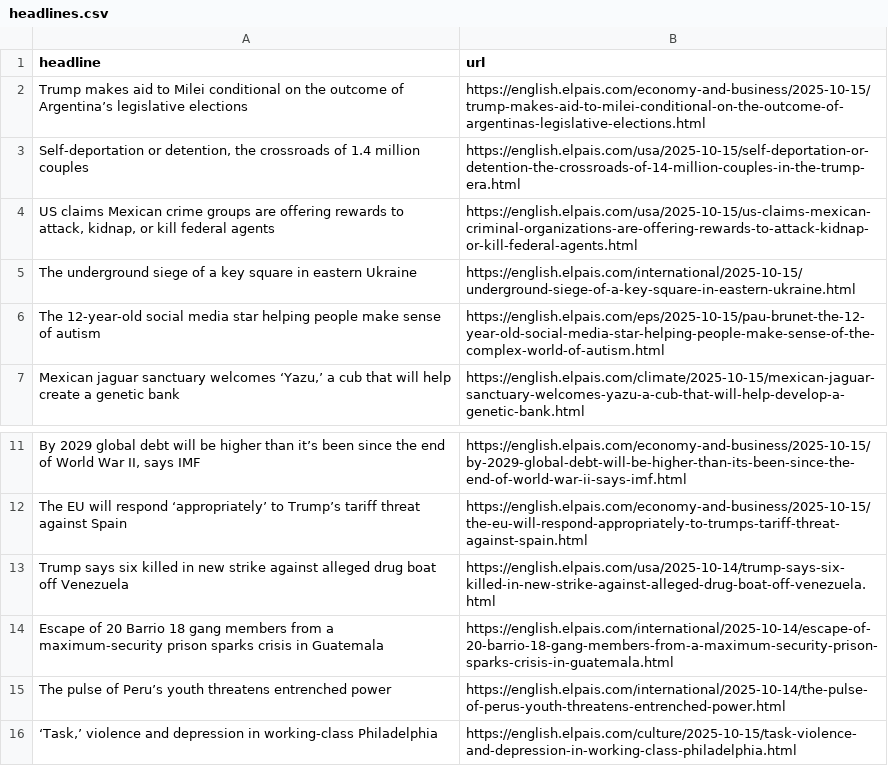
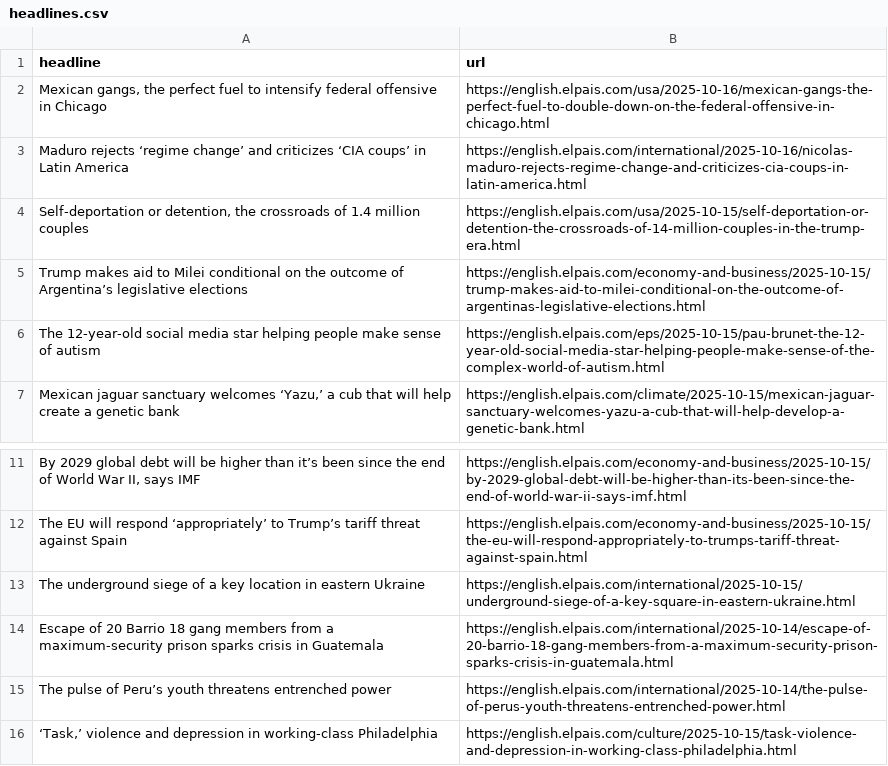
Before and after one commit to LisaMEckardt/el-pais-autoscraper, a CSV file: headlines.csv, drawn as a sheet; only a part is shown, gaps mark what is left out; removed rows and columns are numbered as before the commit, all else as after; the diff names each change by its address in the sheet, - before the commit and + after, or states it on an @@ line.

```diff
--- a/headlines.csv
+++ b/headlines.csv
+row 2: Mexican gangs, the perfect fuel to intensify federal offensive in Chicago | https://english.elpais.com/usa/2025-10-16/mexican-gangs-the-perfect-fuel-to-double-down-on-the-federal-offensive-in-chicago.html
+row 3: Maduro rejects ‘regime change’ and criticizes ‘CIA coups’ in Latin America | https://english.elpais.com/international/2025-10-16/nicolas-maduro-rejects-regime-change-and-criticizes-cia-coups-in-latin-america.html
@@ row 3 moved to row 4: Self-deportation or detention, the cross… @@
-row 4: US claims Mexican crime groups are offering rewards to attack, kidnap, or kill federal agents | https://english.elpais.com/usa/2025-10-15/us-claims-mexican-criminal-organizations-are-offering-rewards-to-attack-kidnap-or-kill-federal-agents.html
-row 5: The underground siege of a key square in eastern Ukraine | https://english.elpais.com/international/2025-10-15/underground-siege-of-a-key-square-in-eastern-ukraine.html
-row 13: Trump says six killed in new strike against alleged drug boat off Venezuela | https://english.elpais.com/usa/2025-10-14/trump-says-six-killed-in-new-strike-against-alleged-drug-boat-off-venezuela.html
+row 13: The underground siege of a key location in eastern Ukraine | https://english.elpais.com/international/2025-10-15/underground-siege-of-a-key-square-in-eastern-ukraine.html
```
